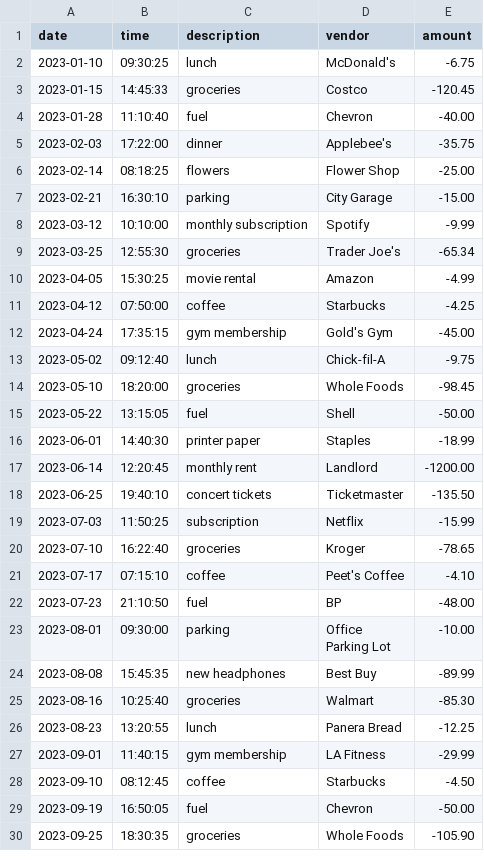
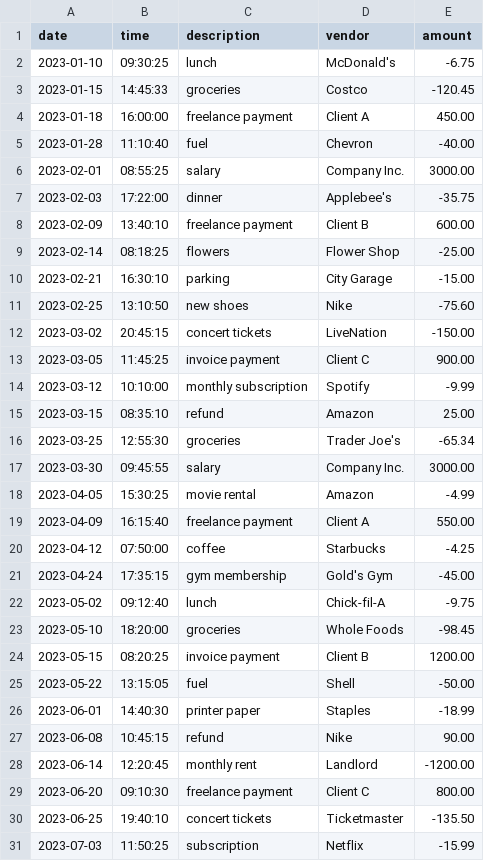
Before and after one commit to allencam/CapstoneOne_AccountingLedger, a CSV file: transactions.csv, drawn as a sheet; only a part is shown; the shorter side is filled out with more unchanged rows; the diff covers the shown part only.

Commit message:
Added even more to .csv, added positive amounts not present before

```diff
--- a/transactions.csv
+++ b/transactions.csv
@@ -3,9 +3,18 @@ date|time|description|vendor|amount
 2023-01-15|14:45:33|groceries|Costco|-120.45
+2023-01-18|16:00:00|freelance payment|Client A|450.00
 2023-01-28|11:10:40|fuel|Chevron|-40.00
+2023-02-01|08:55:25|salary|Company Inc.|3000.00
 2023-02-03|17:22:00|dinner|Applebee's|-35.75
+2023-02-09|13:40:10|freelance payment|Client B|600.00
 2023-02-14|08:18:25|flowers|Flower Shop|-25.00
 2023-02-21|16:30:10|parking|City Garage|-15.00
+2023-02-25|13:10:50|new shoes|Nike|-75.60
+2023-03-02|20:45:15|concert tickets|LiveNation|-150.00
+2023-03-05|11:45:25|invoice payment|Client C|900.00
 2023-03-12|10:10:00|monthly subscription|Spotify|-9.99
+2023-03-15|08:35:10|refund|Amazon|25.00
 2023-03-25|12:55:30|groceries|Trader Joe's|-65.34
+2023-03-30|09:45:55|salary|Company Inc.|3000.00
 2023-04-05|15:30:25|movie rental|Amazon|-4.99
+2023-04-09|16:15:40|freelance payment|Client A|550.00
 2023-04-12|07:50:00|coffee|Starbucks|-4.25
@@ -14,5 +23,8 @@ date|time|description|vendor|amount
 2023-05-10|18:20:00|groceries|Whole Foods|-98.45
+2023-05-15|08:20:25|invoice payment|Client B|1200.00
 2023-05-22|13:15:05|fuel|Shell|-50.00
 2023-06-01|14:40:30|printer paper|Staples|-18.99
+2023-06-08|10:45:15|refund|Nike|90.00
 2023-06-14|12:20:45|monthly rent|Landlord|-1200.00
+2023-06-20|09:10:30|freelance payment|Client C|800.00
 2023-06-25|19:40:10|concert tickets|Ticketmaster|-135.50
```
Also changed, not shown: 24 added rows elsewhere in this file.
